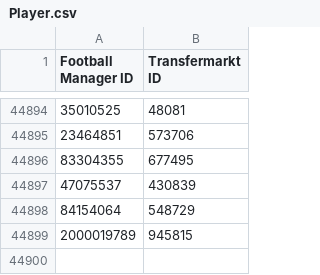
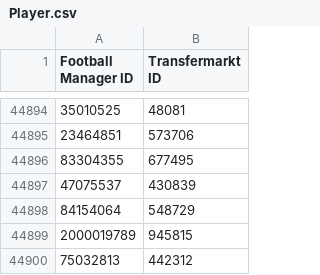
Before and after one commit to krissmed/Football-transfer-scripts, a CSV file: Repo/Player.csv, drawn as a sheet; only a part is shown, gaps mark what is left out; the diff names each change by its address in the sheet, - before the commit and + after, or states it on an @@ line.

Commit message:
Update Player and Staff Repo

```diff
--- a/Repo/Player.csv
+++ b/Repo/Player.csv
+row 44900: 75032813 | 442312
```
Also changed, not shown: Repo/Staff.csv, 2 other files.
